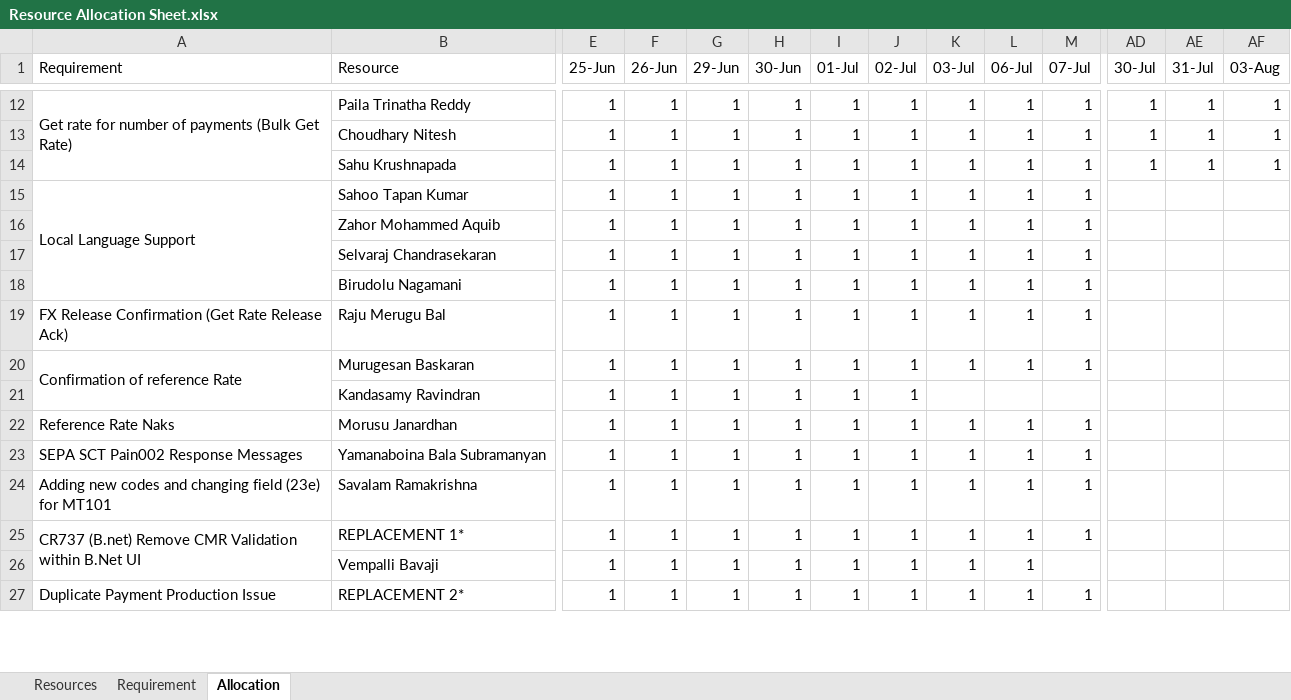
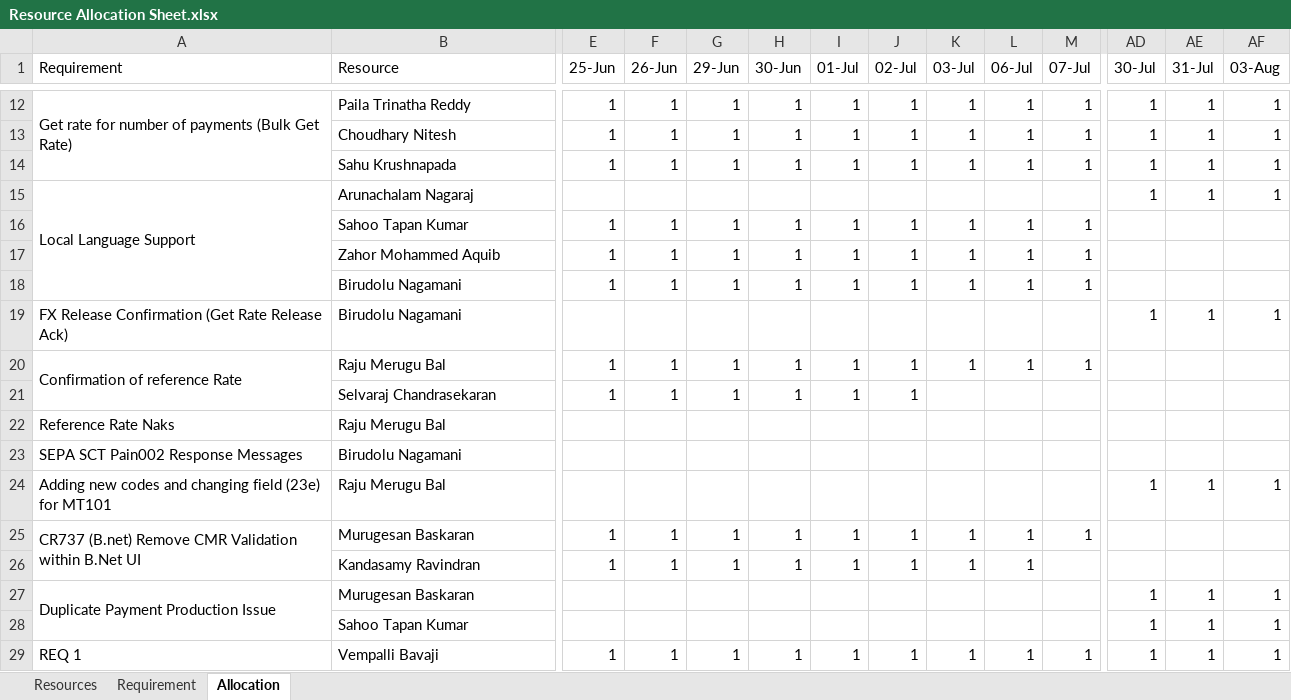
Before and after one commit to ashraff/autoallocate, an Excel workbook: Resource Allocation Sheet.xlsx, sheet Allocation, drawn as a sheet; only a part is shown, gaps mark what is left out; values as stored, in another font and other column widths than the file's, no cell formats; removed rows and columns are numbered as before the commit, all else as after; rows hold the shown columns only; the diff covers the shown part only; the diff names each change by its address in the sheet, - before the commit and + after, or states it on an @@ line.

Commit message:
Code Added to find better allocation either by Resource or By Available Days.

```diff
--- a/Resource Allocation Sheet.xlsx (sheet Allocation)
+++ b/Resource Allocation Sheet.xlsx (sheet Allocation)
+row 15: Local Language Support | Arunachalam Nagaraj |  |  |  |  |  |  |  |  |  | 1 | 1 | 1
-A16 (Requirement): Local Language Support
+A16 (Requirement): (empty)
-A15:A18 merged
-row 17:  | Selvaraj Chandrasekaran | 1 | 1 | 1 | 1 | 1 | 1 | 1 | 1 | 1
-row 19: FX Release Confirmation (Get Rate Release Ack) | Raju Merugu Bal | 1 | 1 | 1 | 1 | 1 | 1 | 1 | 1 | 1
+row 19: FX Release Confirmation (Get Rate Release Ack) | Birudolu Nagamani |  |  |  |  |  |  |  |  |  | 1 | 1 | 1
-B20 (Resource): Murugesan Baskaran
+B20 (Resource): Raju Merugu Bal
-B21 (Resource): Kandasamy Ravindran
+B21 (Resource): Selvaraj Chandrasekaran
-row 22: Reference Rate Naks | Morusu Janardhan | 1 | 1 | 1 | 1 | 1 | 1 | 1 | 1 | 1
-row 23: SEPA SCT Pain002 Response Messages | Yamanaboina Bala Subramanyan | 1 | 1 | 1 | 1 | 1 | 1 | 1 | 1 | 1
-row 24: Adding new codes and changing field (23e) for MT101 | Savalam Ramakrishna | 1 | 1 | 1 | 1 | 1 | 1 | 1 | 1 | 1
+row 22: Reference Rate Naks | Raju Merugu Bal
+row 23: SEPA SCT Pain002 Response Messages | Birudolu Nagamani
+row 24: Adding new codes and changing field (23e) for MT101 | Raju Merugu Bal |  |  |  |  |  |  |  |  |  | 1 | 1 | 1
-B25 (Resource): REPLACEMENT 1*
+B25 (Resource): Murugesan Baskaran
-B26 (Resource): Vempalli Bavaji
+B26 (Resource): Kandasamy Ravindran
-A27:A28 merged
+A27:A28 merged
-B27 (Resource): REPLACEMENT 2*
+B27 (Resource): Murugesan Baskaran
-E27 (25-Jun): 1
+E27 (25-Jun): (empty)
-F27 (26-Jun): 1
+F27 (26-Jun): (empty)
-G27 (29-Jun): 1
+G27 (29-Jun): (empty)
-H27 (30-Jun): 1
+H27 (30-Jun): (empty)
-I27 (01-Jul): 1
+I27 (01-Jul): (empty)
-J27 (02-Jul): 1
+J27 (02-Jul): (empty)
-K27 (03-Jul): 1
+K27 (03-Jul): (empty)
-L27 (06-Jul): 1
+L27 (06-Jul): (empty)
-M27 (07-Jul): 1
+M27 (07-Jul): (empty)
-AD27 (30-Jul): (empty)
+AD27 (30-Jul): 1
-AE27 (31-Jul): (empty)
+AE27 (31-Jul): 1
-AF27 (03-Aug): (empty)
+AF27 (03-Aug): 1
+row 28:  | Sahoo Tapan Kumar |  |  |  |  |  |  |  |  |  | 1 | 1 | 1
+row 29: REQ 1 | Vempalli Bavaji | 1 | 1 | 1 | 1 | 1 | 1 | 1 | 1 | 1 | 1 | 1 | 1
```
Also changed, not shown: 4 added rows, 1 removed row and 16 edited cells elsewhere in this sheet, sheet Resources, cell formats, Resource Allocation Sheet - Original.xlsx, 2 other files.
